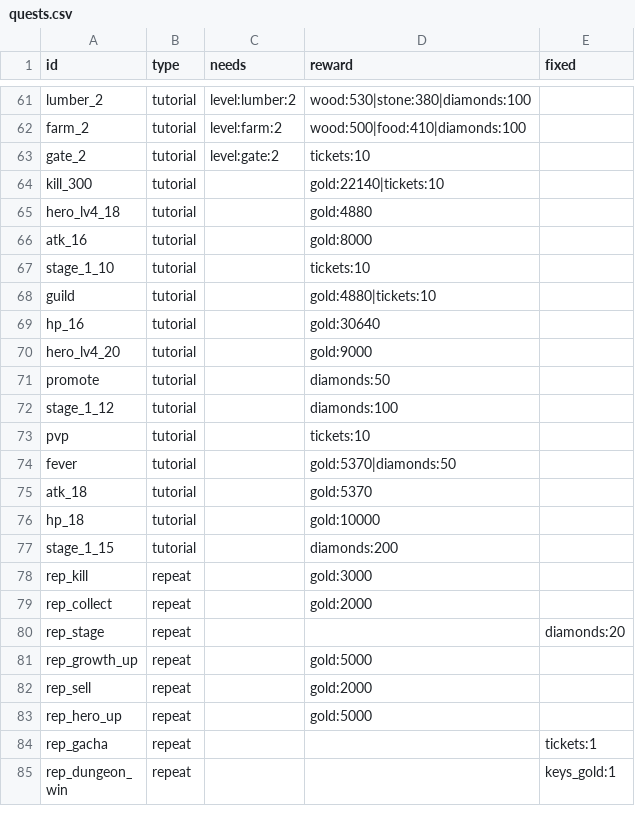
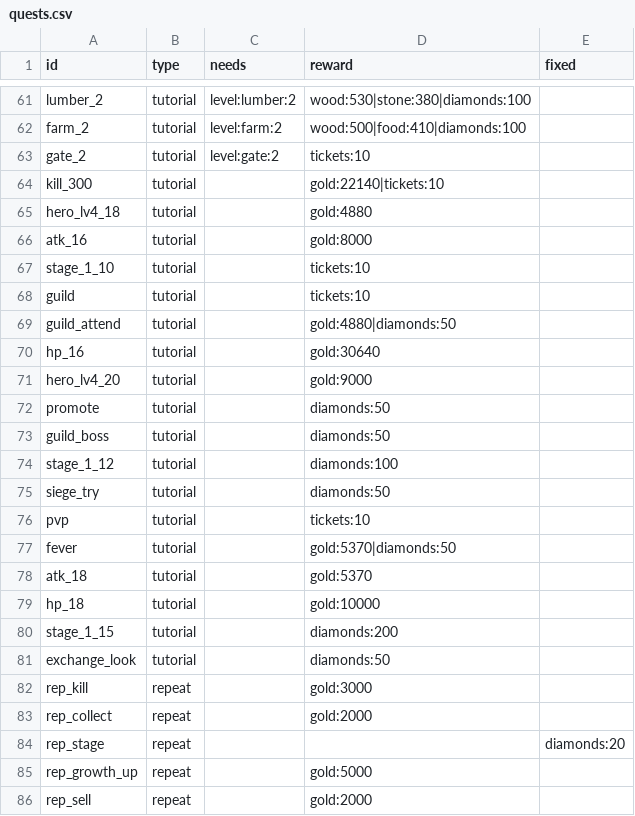
Before and after one commit to ILSEONG/CastleRPG, a CSV file: data/quests.csv, drawn as a sheet; only a part is shown, gaps mark what is left out; the shorter side is filled out with more unchanged rows.

```diff
--- a/data/quests.csv
+++ b/data/quests.csv
@@ -67,3 +67,4 @@ atk_16,tutorial,,gold:8000,
 stage_1_10,tutorial,,tickets:10,
-guild,tutorial,,gold:4880|tickets:10,
+guild,tutorial,,tickets:10,
+guild_attend,tutorial,,gold:4880|diamonds:50,
 hp_16,tutorial,,gold:30640,
@@ -71,3 +72,5 @@ hero_lv4_20,tutorial,,gold:9000,
 promote,tutorial,,diamonds:50,
+guild_boss,tutorial,,diamonds:50,
 stage_1_12,tutorial,,diamonds:100,
+siege_try,tutorial,,diamonds:50,
 pvp,tutorial,,tickets:10,
@@ -77,2 +80,3 @@ hp_18,tutorial,,gold:10000,
 stage_1_15,tutorial,,diamonds:200,
+exchange_look,tutorial,,diamonds:50,
 rep_kill,repeat,,gold:3000,
```
Also changed, not shown: 10 other files.
